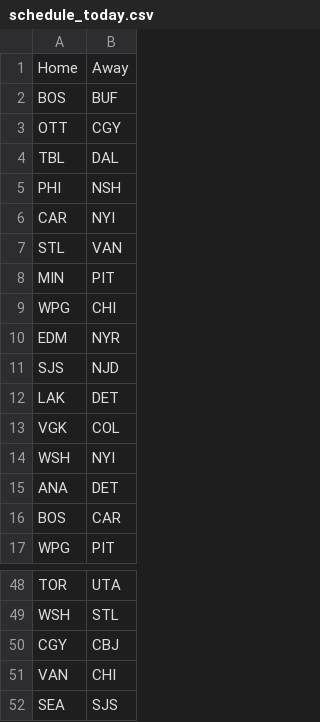
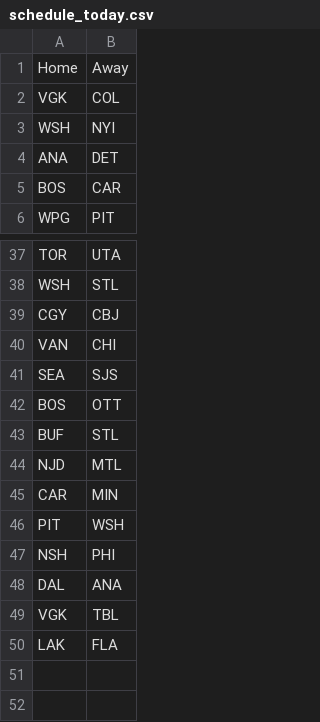
Before and after one commit to NickyFlash/nhl-adp-model, a CSV file: data/schedule_today.csv, drawn as a sheet; only a part is shown, gaps mark what is left out; removed rows and columns are numbered as before the commit, all else as after; the diff names each change by its address in the sheet, - before the commit and + after, or states it on an @@ line.

```diff
--- a/data/schedule_today.csv
+++ b/data/schedule_today.csv
-row 2: BOS | BUF
-row 3: OTT | CGY
-row 4: TBL | DAL
-row 5: PHI | NSH
-row 6: CAR | NYI
-row 7: STL | VAN
-row 8: MIN | PIT
-row 9: WPG | CHI
-row 10: EDM | NYR
-row 11: SJS | NJD
-row 12: LAK | DET
+row 42: BOS | OTT
+row 43: BUF | STL
+row 44: NJD | MTL
+row 45: CAR | MIN
+row 46: PIT | WSH
+row 47: NSH | PHI
+row 48: DAL | ANA
+row 49: VGK | TBL
+row 50: LAK | FLA
```
Also changed, not shown: data/dfs_projections.csv.
